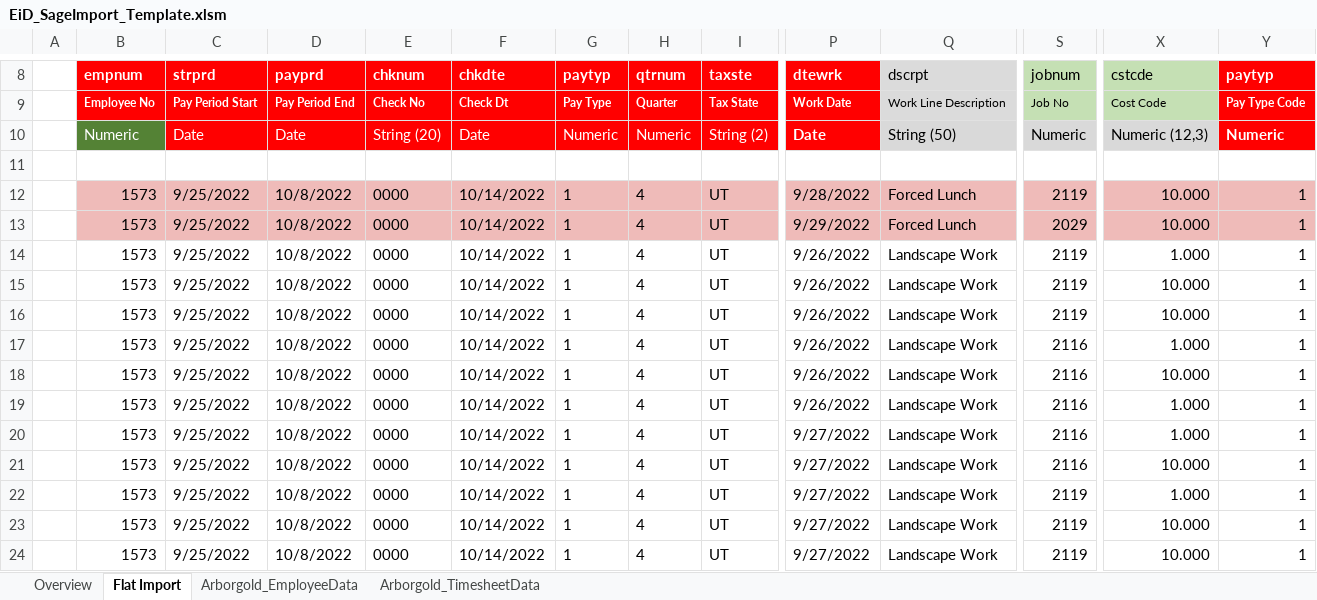
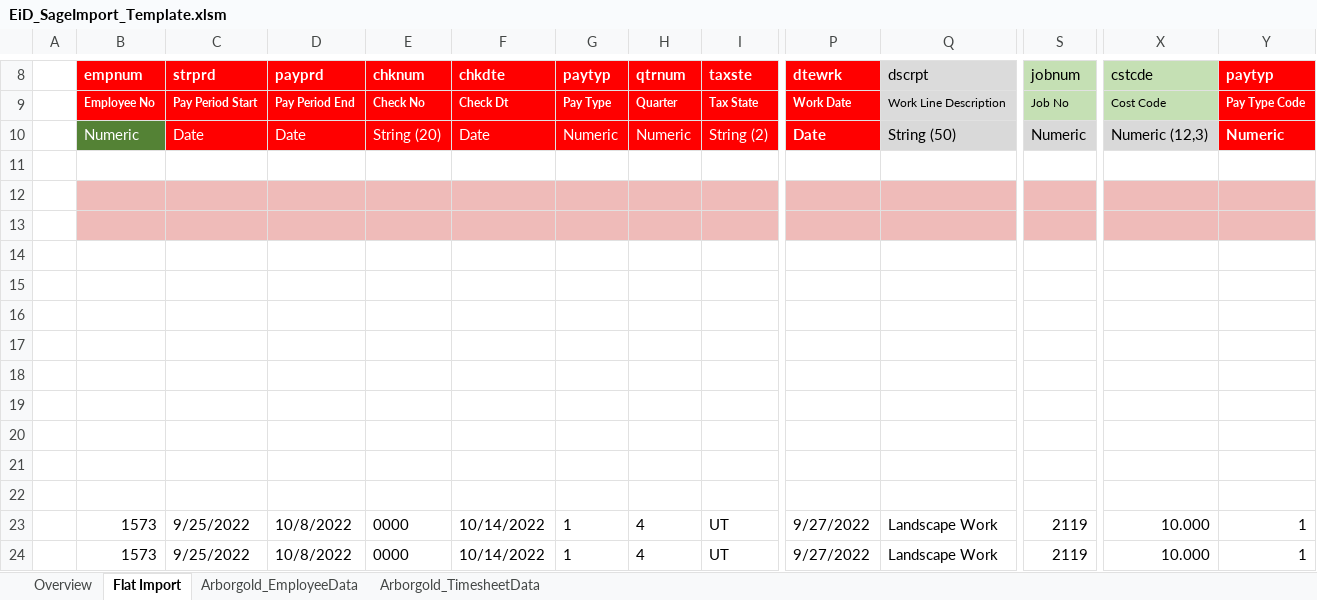
Before and after one commit to adjony/ASL-Bill, an Excel workbook: EiD_SageImport_Template.xlsm, sheet Flat Import, drawn as a sheet; only a part is shown, gaps mark what is left out; values as stored, in another font and other column widths than the file's, no borders; charts and pictures not drawn; rows hold the shown columns only; the diff names each change by its address in the sheet, - before the commit and + after, or states it on an @@ line.

Commit message:
updated git ignore and EiD_SageImport_Template

```diff
--- a/EiD_SageImport_Template.xlsm (sheet Flat Import)
+++ b/EiD_SageImport_Template.xlsm (sheet Flat Import)
-row 12:  | 1573 | 9/25/2022 | 10/8/2022 | 0000 | 10/14/2022 | 1 | 4 | UT | 9/28/2022 | Forced Lunch | 2119 | 10.000 | 1
+row 12: (empty)
-row 13:  | 1573 | 9/25/2022 | 10/8/2022 | 0000 | 10/14/2022 | 1 | 4 | UT | 9/29/2022 | Forced Lunch | 2029 | 10.000 | 1
+row 13: (empty)
-row 14:  | 1573 | 9/25/2022 | 10/8/2022 | 0000 | 10/14/2022 | 1 | 4 | UT | 9/26/2022 | Landscape Work | 2119 | 1.000 | 1
+row 14: (empty)
-row 15:  | 1573 | 9/25/2022 | 10/8/2022 | 0000 | 10/14/2022 | 1 | 4 | UT | 9/26/2022 | Landscape Work | 2119 | 10.000 | 1
+row 15: (empty)
-row 16:  | 1573 | 9/25/2022 | 10/8/2022 | 0000 | 10/14/2022 | 1 | 4 | UT | 9/26/2022 | Landscape Work | 2119 | 10.000 | 1
+row 16: (empty)
-row 17:  | 1573 | 9/25/2022 | 10/8/2022 | 0000 | 10/14/2022 | 1 | 4 | UT | 9/26/2022 | Landscape Work | 2116 | 1.000 | 1
+row 17: (empty)
-row 18:  | 1573 | 9/25/2022 | 10/8/2022 | 0000 | 10/14/2022 | 1 | 4 | UT | 9/26/2022 | Landscape Work | 2116 | 10.000 | 1
+row 18: (empty)
-row 19:  | 1573 | 9/25/2022 | 10/8/2022 | 0000 | 10/14/2022 | 1 | 4 | UT | 9/26/2022 | Landscape Work | 2116 | 1.000 | 1
+row 19: (empty)
-row 20:  | 1573 | 9/25/2022 | 10/8/2022 | 0000 | 10/14/2022 | 1 | 4 | UT | 9/27/2022 | Landscape Work | 2116 | 1.000 | 1
+row 20: (empty)
-row 21:  | 1573 | 9/25/2022 | 10/8/2022 | 0000 | 10/14/2022 | 1 | 4 | UT | 9/27/2022 | Landscape Work | 2116 | 10.000 | 1
+row 21: (empty)
-row 22:  | 1573 | 9/25/2022 | 10/8/2022 | 0000 | 10/14/2022 | 1 | 4 | UT | 9/27/2022 | Landscape Work | 2119 | 1.000 | 1
+row 22: (empty)
```
Also changed, not shown: 2 other files.
